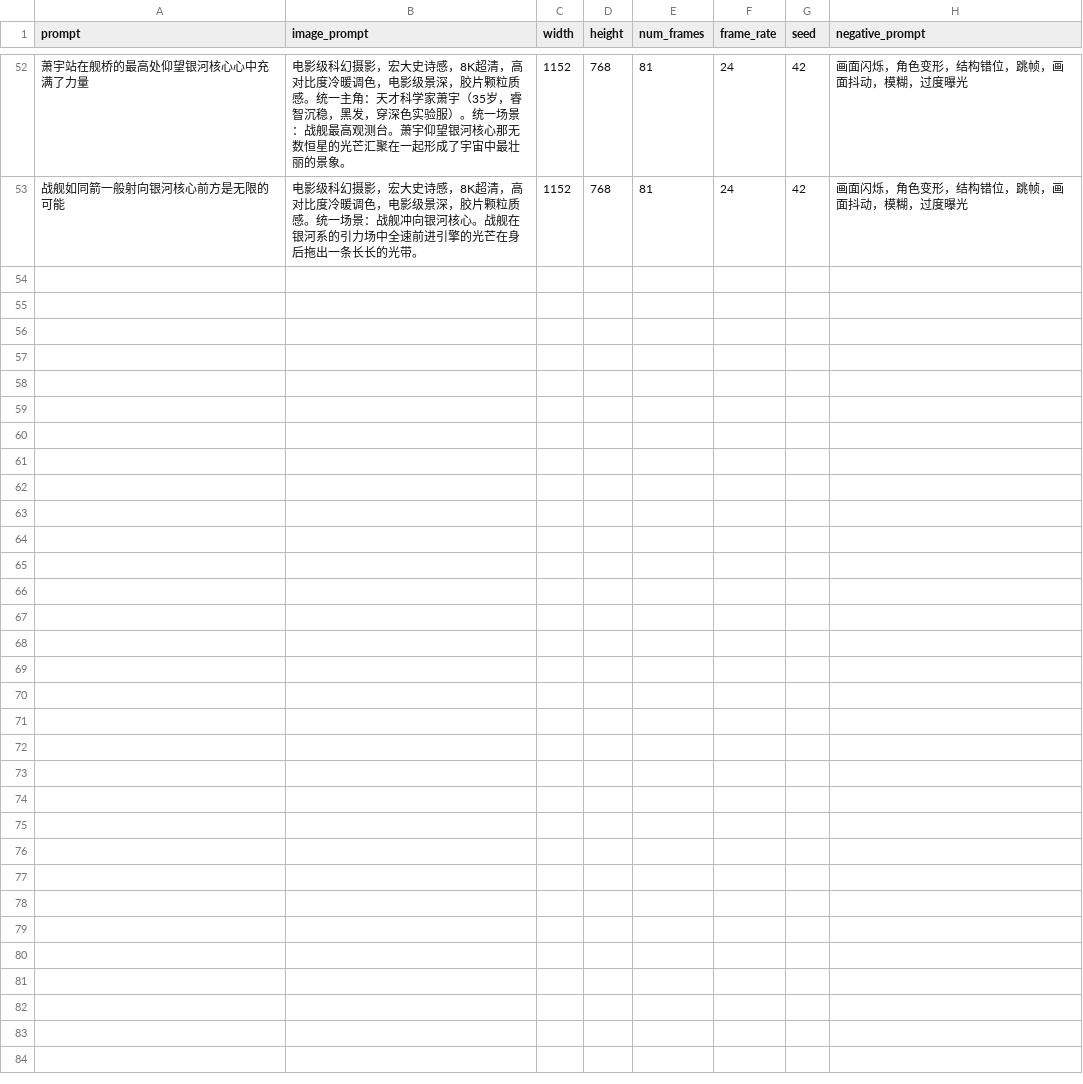
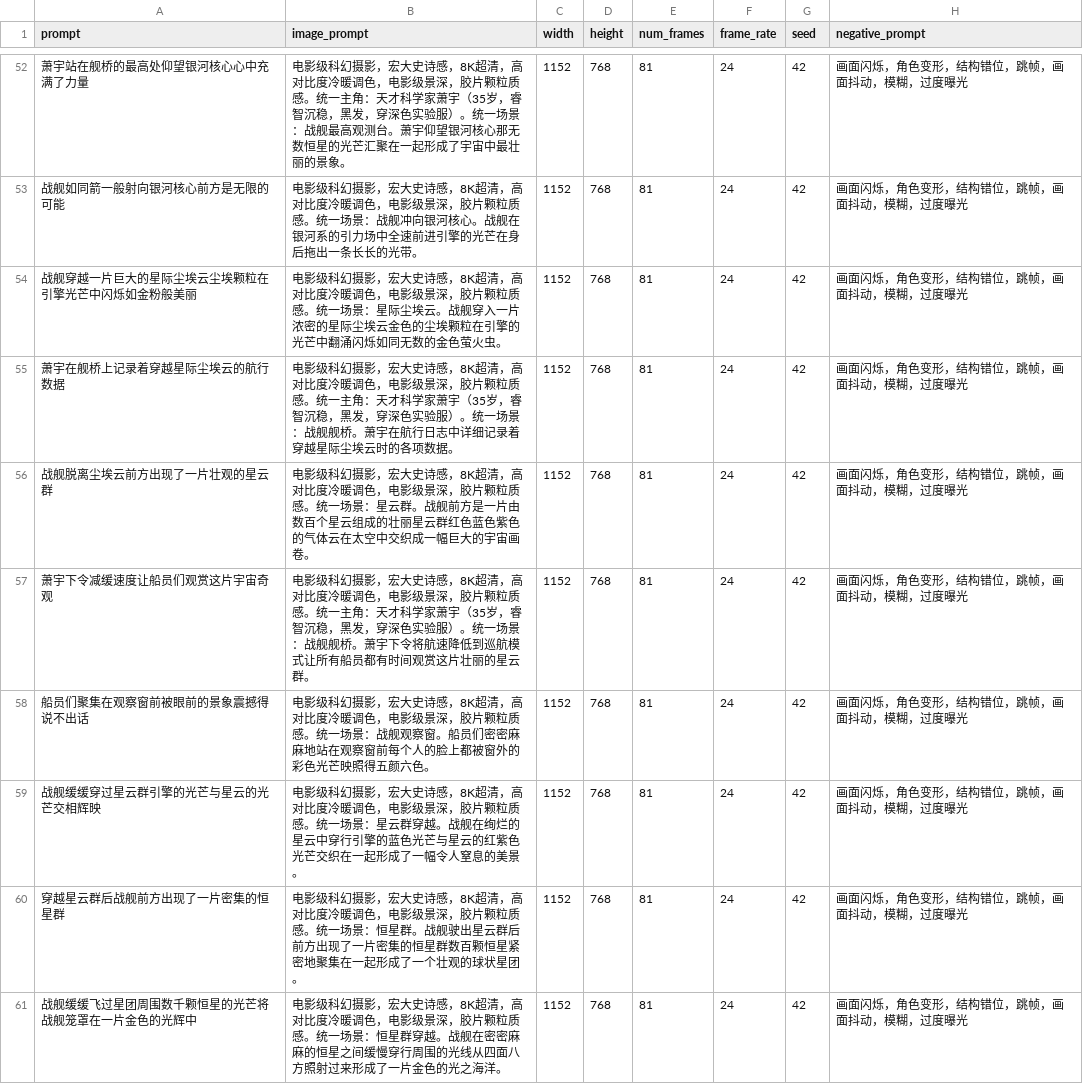
Before and after one commit to xiaomaosiyangyuan/angesvideo, a CSV file: doc/chapter8_60shots.csv, drawn as a sheet; only a part is shown, gaps mark what is left out; the diff names each change by its address in the sheet, - before the commit and + after, or states it on an @@ line.

Commit message:
第1章完整版: 统一角色参考图+图生视频+字幕+edge-tts配音
全流程:
  1. 生成4张统一角色/场景参考图(seed=42)
  2. 60镜共用同一套参考图(无换脸)
  3. 并行图生视频(60/60成功)
  4. 自动xfade转场+字幕
  5. edge-tts中文配音(zh-CN-XiaoxiaoNeural)
  6. 配音混入final视频

输出: chapter1_fixed_output/chapter1_final.mp4
  (2.8MB 3.4min 含字幕+配音)

```diff
--- a/doc/chapter8_60shots.csv
+++ b/doc/chapter8_60shots.csv
+row 54: 战舰穿越一片巨大的星际尘埃云尘埃颗粒在引擎光芒中闪烁如金粉般美丽 | 电影级科幻摄影，宏大史诗感，8K超清，高对比度冷暖调色，电影级景深，胶片颗粒质感。统一场景：星际尘埃云。战舰穿入一片浓密的星际尘埃云金色的尘埃颗粒在引擎的光芒中翻涌闪烁如同无数的金色萤火虫。 | 1152 | 768 | 81 | 24 | 42 | 画面闪烁，角色变形，结构错位，跳帧，画面抖动，模糊，过度曝光
+row 55: 萧宇在舰桥上记录着穿越星际尘埃云的航行数据 | 电影级科幻摄影，宏大史诗感，8K超清，高对比度冷暖调色，电影级景深，胶片颗粒质感。统一主角：天才科学家萧宇（35岁，睿智沉稳，黑发，穿深色实验服）。统一场景：战舰舰桥。萧宇在航行日志中详细记录着穿越星际尘埃云时的各项数据。 | 1152 | 768 | 81 | 24 | 42 | 画面闪烁，角色变形，结构错位，跳帧，画面抖动，模糊，过度曝光
+row 56: 战舰脱离尘埃云前方出现了一片壮观的星云群 | 电影级科幻摄影，宏大史诗感，8K超清，高对比度冷暖调色，电影级景深，胶片颗粒质感。统一场景：星云群。战舰前方是一片由数百个星云组成的壮丽星云群红色蓝色紫色的气体云在太空中交织成一幅巨大的宇宙画卷。 | 1152 | 768 | 81 | 24 | 42 | 画面闪烁，角色变形，结构错位，跳帧，画面抖动，模糊，过度曝光
+row 57: 萧宇下令减缓速度让船员们观赏这片宇宙奇观 | 电影级科幻摄影，宏大史诗感，8K超清，高对比度冷暖调色，电影级景深，胶片颗粒质感。统一主角：天才科学家萧宇（35岁，睿智沉稳，黑发，穿深色实验服）。统一场景：战舰舰桥。萧宇下令将航速降低到巡航模式让所有船员都有时间观赏这片壮丽的星云群。 | 1152 | 768 | 81 | 24 | 42 | 画面闪烁，角色变形，结构错位，跳帧，画面抖动，模糊，过度曝光
+row 58: 船员们聚集在观察窗前被眼前的景象震撼得说不出话 | 电影级科幻摄影，宏大史诗感，8K超清，高对比度冷暖调色，电影级景深，胶片颗粒质感。统一场景：战舰观察窗。船员们密密麻麻地站在观察窗前每个人的脸上都被窗外的彩色光芒映照得五颜六色。 | 1152 | 768 | 81 | 24 | 42 | 画面闪烁，角色变形，结构错位，跳帧，画面抖动，模糊，过度曝光
+row 59: 战舰缓缓穿过星云群引擎的光芒与星云的光芒交相辉映 | 电影级科幻摄影，宏大史诗感，8K超清，高对比度冷暖调色，电影级景深，胶片颗粒质感。统一场景：星云群穿越。战舰在绚烂的星云中穿行引擎的蓝色光芒与星云的红紫色光芒交织在一起形成了一幅令人窒息的美景。 | 1152 | 768 | 81 | 24 | 42 | 画面闪烁，角色变形，结构错位，跳帧，画面抖动，模糊，过度曝光
+row 60: 穿越星云群后战舰前方出现了一片密集的恒星群 | 电影级科幻摄影，宏大史诗感，8K超清，高对比度冷暖调色，电影级景深，胶片颗粒质感。统一场景：恒星群。战舰驶出星云群后前方出现了一片密集的恒星群数百颗恒星紧密地聚集在一起形成了一个壮观的球状星团。 | 1152 | 768 | 81 | 24 | 42 | 画面闪烁，角色变形，结构错位，跳帧，画面抖动，模糊，过度曝光
+row 61: 战舰缓缓飞过星团周围数千颗恒星的光芒将战舰笼罩在一片金色的光辉中 | 电影级科幻摄影，宏大史诗感，8K超清，高对比度冷暖调色，电影级景深，胶片颗粒质感。统一场景：恒星群穿越。战舰在密密麻麻的恒星之间缓慢穿行周围的光线从四面八方照射过来形成了一片金色的光之海洋。 | 1152 | 768 | 81 | 24 | 42 | 画面闪烁，角色变形，结构错位，跳帧，画面抖动，模糊，过度曝光
```
Also changed, not shown: doc/chapter6_60shots.csv, doc/chapter9_60shots.csv, 17 other files.
